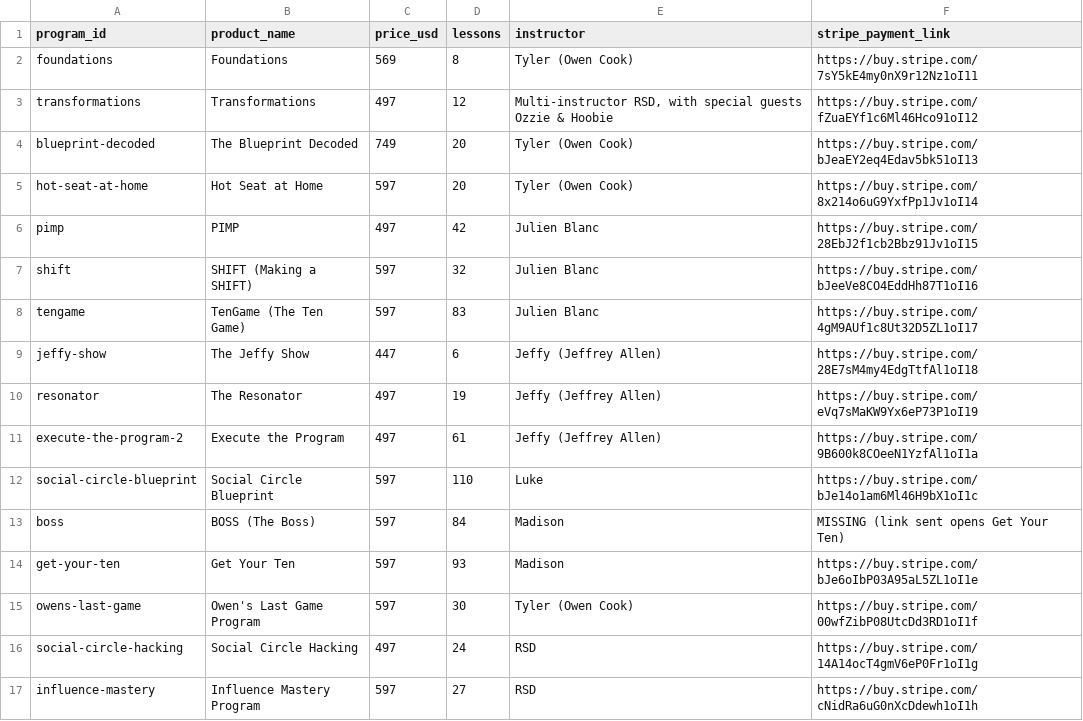
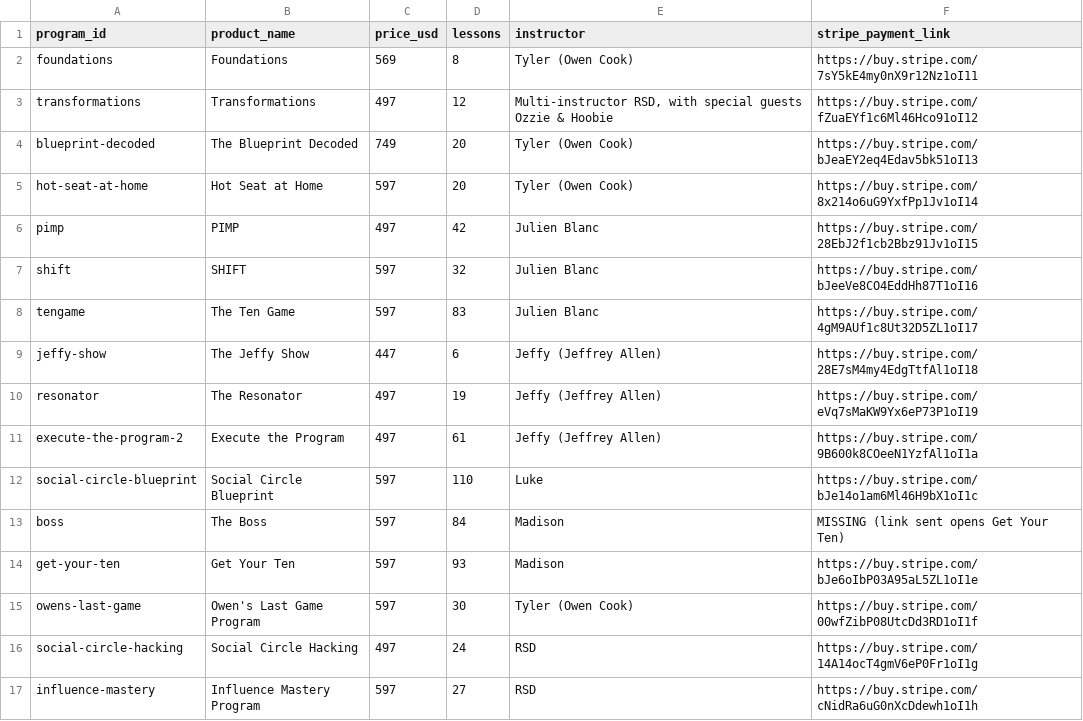
Before and after one commit to aistartuphouse/real-social-dynamics, a CSV file: campaign/stripe-payment-links.csv, drawn as a sheet.

```diff
--- a/campaign/stripe-payment-links.csv
+++ b/campaign/stripe-payment-links.csv
@@ -6,4 +6,4 @@ hot-seat-at-home,Hot Seat at Home,597,20,Tyler (Owen Cook),https://buy.stripe.co
 pimp,PIMP,497,42,Julien Blanc,https://buy.stripe.com/28EbJ2f1cb2Bbz91Jv1oI15
-shift,SHIFT (Making a SHIFT),597,32,Julien Blanc,https://buy.stripe.com/bJeeVe8CO4EddHh87T1oI16
-tengame,TenGame (The Ten Game),597,83,Julien Blanc,https://buy.stripe.com/4gM9AUf1c8Ut32D5ZL1oI17
+shift,SHIFT,597,32,Julien Blanc,https://buy.stripe.com/bJeeVe8CO4EddHh87T1oI16
+tengame,The Ten Game,597,83,Julien Blanc,https://buy.stripe.com/4gM9AUf1c8Ut32D5ZL1oI17
 jeffy-show,The Jeffy Show,447,6,Jeffy (Jeffrey Allen),https://buy.stripe.com/28E7sM4my4EdgTtfAl1oI18
@@ -12,3 +12,3 @@ execute-the-program-2,Execute the Program,497,61,Jeffy (Jeffrey Allen),https://b
 social-circle-blueprint,Social Circle Blueprint,597,110,Luke,https://buy.stripe.com/bJe14o1am6Ml46H9bX1oI1c
-boss,BOSS (The Boss),597,84,Madison,MISSING (link sent opens Get Your Ten)
+boss,The Boss,597,84,Madison,MISSING (link sent opens Get Your Ten)
 get-your-ten,Get Your Ten,597,93,Madison,https://buy.stripe.com/bJe6oIbP03A95aL5ZL1oI1e
```
Also changed, not shown: 7 other files.
